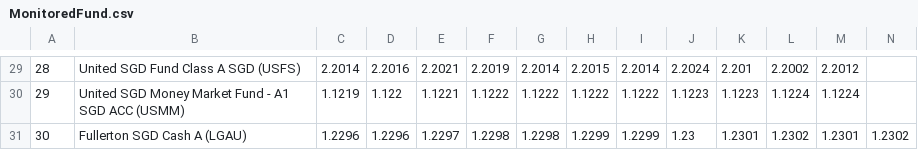
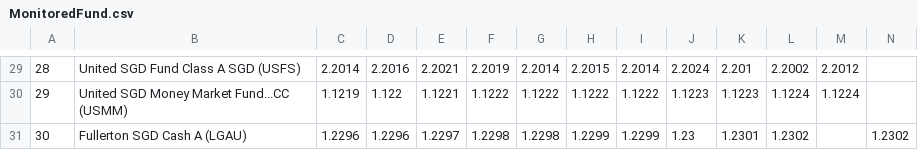
Before and after one commit to jesainvestment/MonitoredFundII, a CSV file: MonitoredFund.csv, drawn as a sheet; only a part is shown, gaps mark what is left out; the diff covers the shown part only; the diff names each change by its address in the sheet, - before the commit and + after, or states it on an @@ line.

```diff
--- a/MonitoredFund.csv
+++ b/MonitoredFund.csv
-B30: United SGD Money Market Fund - A1 SGD ACC (USMM)
+B30: United SGD Money Market Fund...CC (USMM)
-M31: 1.2301
+M31: (empty)
```
Also changed, not shown: 32 edited cells elsewhere in this file.
